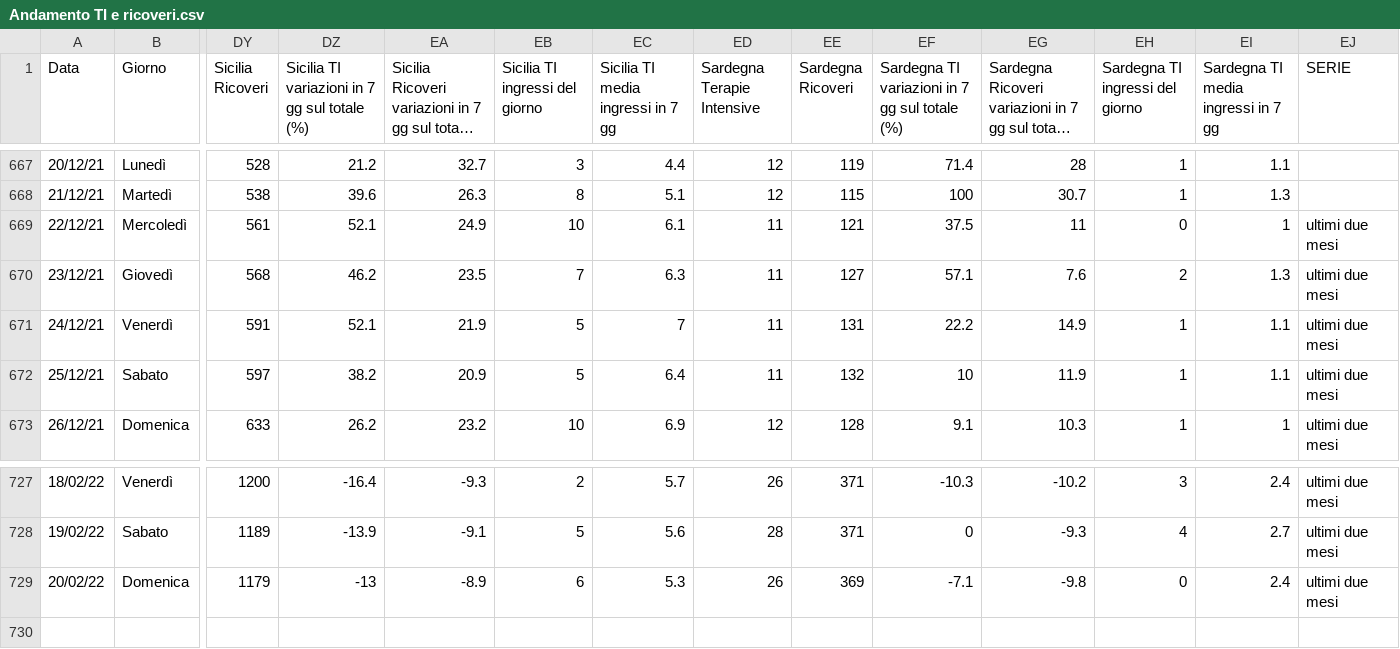
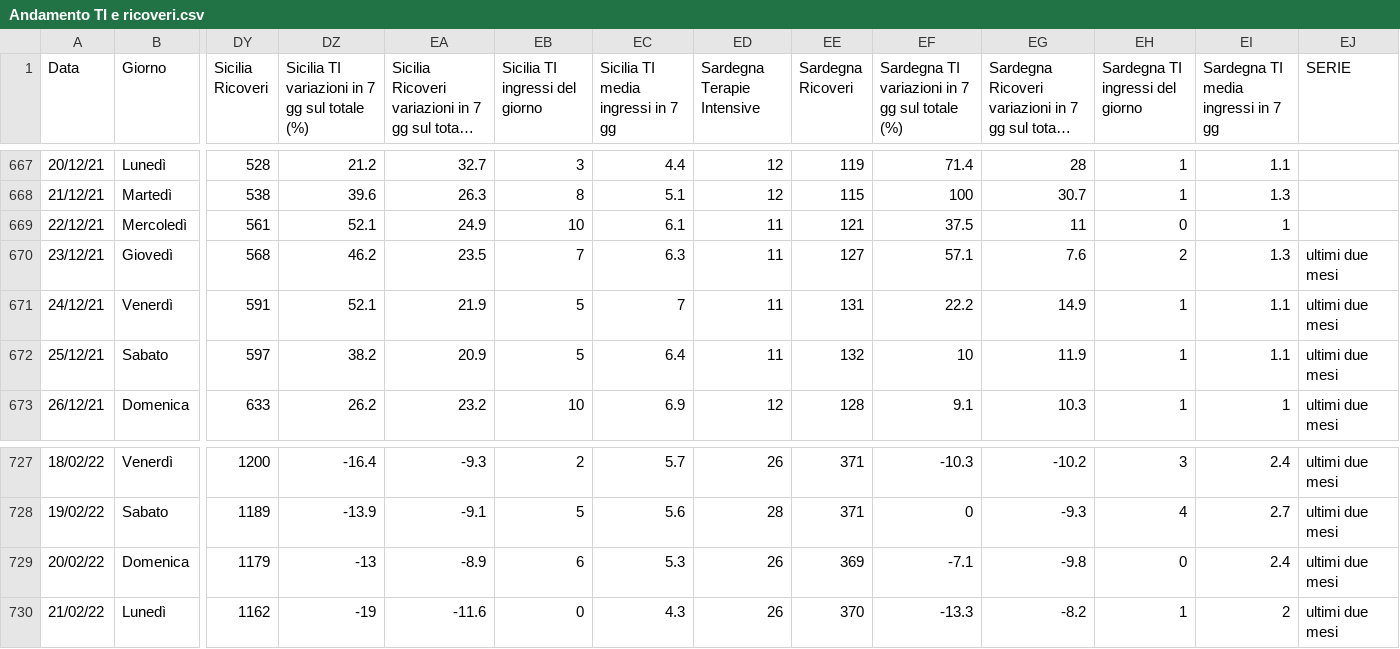
Before and after one commit to Paulsword/PilloleOttimismo, a CSV file: Andamento TI e ricoveri.csv, drawn as a sheet; only a part is shown, gaps mark what is left out; long unchanged cells end in …; rows hold the shown columns only; the diff names each change by its address in the sheet, - before the commit and + after, or states it on an @@ line.

```diff
--- a/Andamento TI e ricoveri.csv
+++ b/Andamento TI e ricoveri.csv
-EJ669 (SERIE): ultimi due mesi
+EJ669 (SERIE): (empty)
+row 730: 21/02/22 | Lunedì | 1162 | -19 | -11.6 | 0 | 4.3 | 26 | 370 | -13.3 | -8.2 | 1 | 2 | ultimi due mesi
```
Also changed, not shown: Andamento Positivi.csv, Bubbles.csv, 26 other files.
